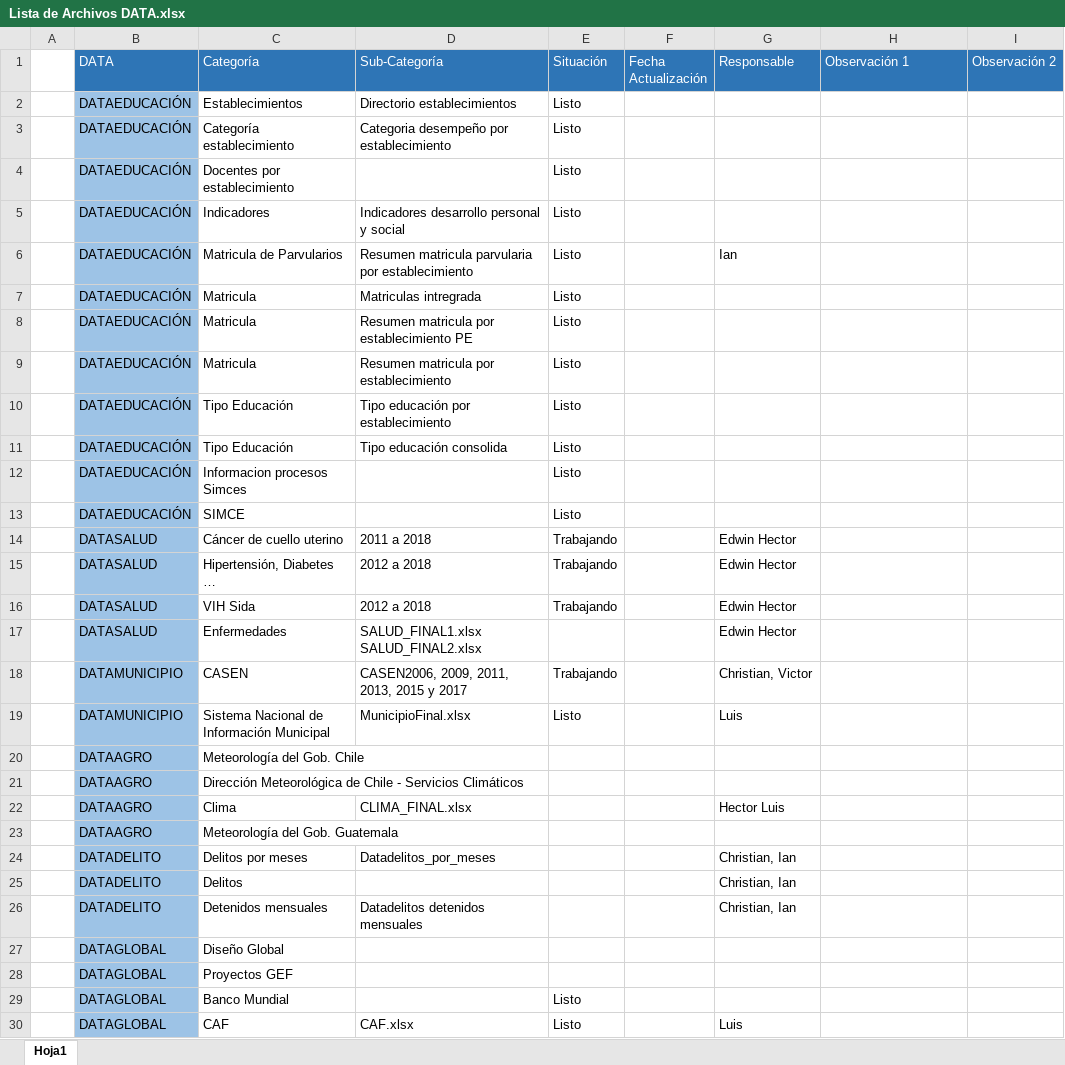
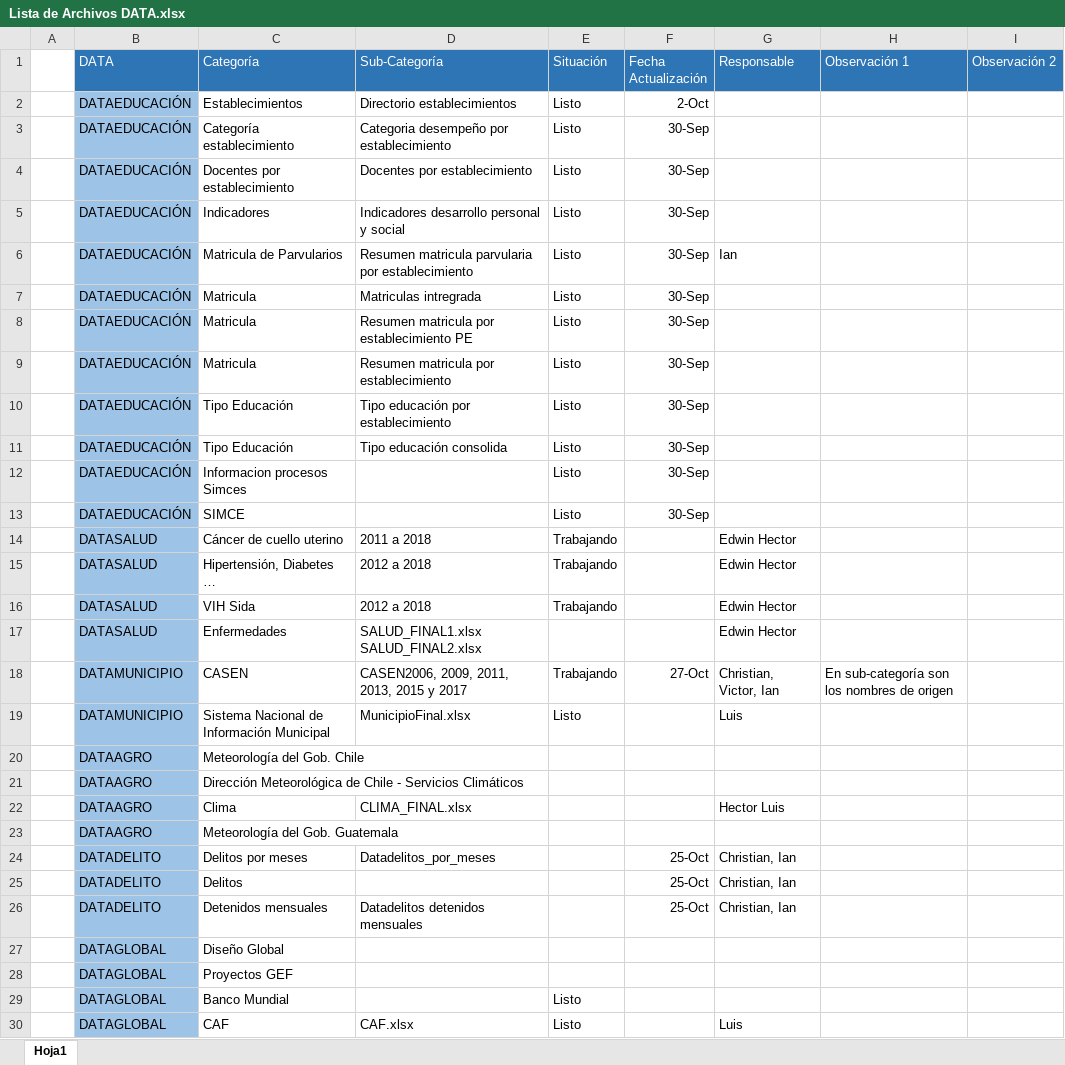
Before and after one commit to Sud-Austral/DI-Monitoreo, an Excel workbook: Lista de Archivos DATA.xlsx, sheet Hoja1, drawn as a sheet; only a part is shown; values as stored, in another font and other column widths than the file's, no borders; table styles not drawn; the diff names each change by its address in the sheet, - before the commit and + after, or states it on an @@ line.

Commit message:
Add files via upload

```diff
--- a/Lista de Archivos DATA.xlsx (sheet Hoja1)
+++ b/Lista de Archivos DATA.xlsx (sheet Hoja1)
-F2 (Fecha Actualización): (empty)
+F2 (Fecha Actualización): 2-Oct
-F3:F13 (Fecha Actualización): (empty)
+F3:F13 (Fecha Actualización): 30-Sep
-D4 (Sub-Categoría): (empty)
+D4 (Sub-Categoría): Docentes por establecimiento
-F18 (Fecha Actualización): (empty)
+F18 (Fecha Actualización): 27-Oct
-G18 (Responsable): Christian, Victor
+G18 (Responsable): Christian, Victor, Ian
-H18 (Observación 1): (empty)
+H18 (Observación 1): En sub-categoría son los nombres de origen
-F24:F26 (Fecha Actualización): (empty)
+F24:F26 (Fecha Actualización): 25-Oct
```
